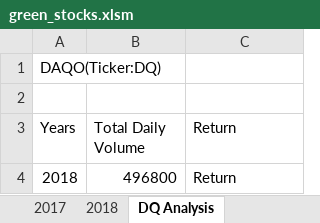
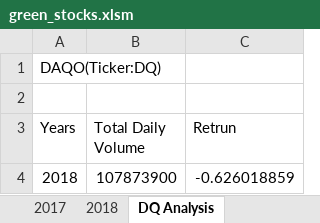
Before and after one commit to RDeep1986/stock-analysis-, an Excel workbook: green_stocks.xlsm, sheet DQ Analysis, drawn as a sheet; values as stored, in another font and other column widths than the file's, no borders; the diff names each change by its address in the sheet, - before the commit and + after, or states it on an @@ line.

Commit message:
DQ Analysis Review

```diff
--- a/green_stocks.xlsm (sheet DQ Analysis)
+++ b/green_stocks.xlsm (sheet DQ Analysis)
-C3: Return
+C3: Retrun
-B4 (Total Daily Volume): 496800
+B4 (Total Daily Volume): 107873900
-C4 (Retrun): Return
+C4 (Retrun): -0.626018859
```
